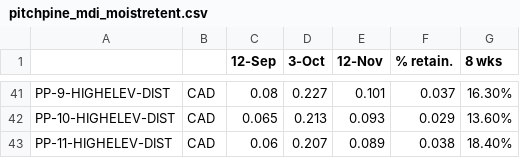
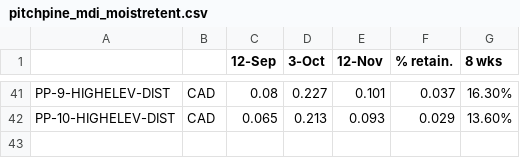
Before and after one commit to SmithEcophysLab/mdi_pitchpine, a CSV file: data/raw/pitchpine_mdi_moistretent.csv, drawn as a sheet; only a part is shown, gaps mark what is left out; the diff names each change by its address in the sheet, - before the commit and + after, or states it on an @@ line.

```diff
--- a/data/raw/pitchpine_mdi_moistretent.csv
+++ b/data/raw/pitchpine_mdi_moistretent.csv
-row 43: PP-11-HIGHELEV-DIST | CAD | 0.06 | 0.207 | 0.089 | 0.038 | 18.40%
```
Also changed, not shown: data/mdi_all_clean.csv, data/raw/pitchpine_mdi_biophysical.csv, 14 other files.
